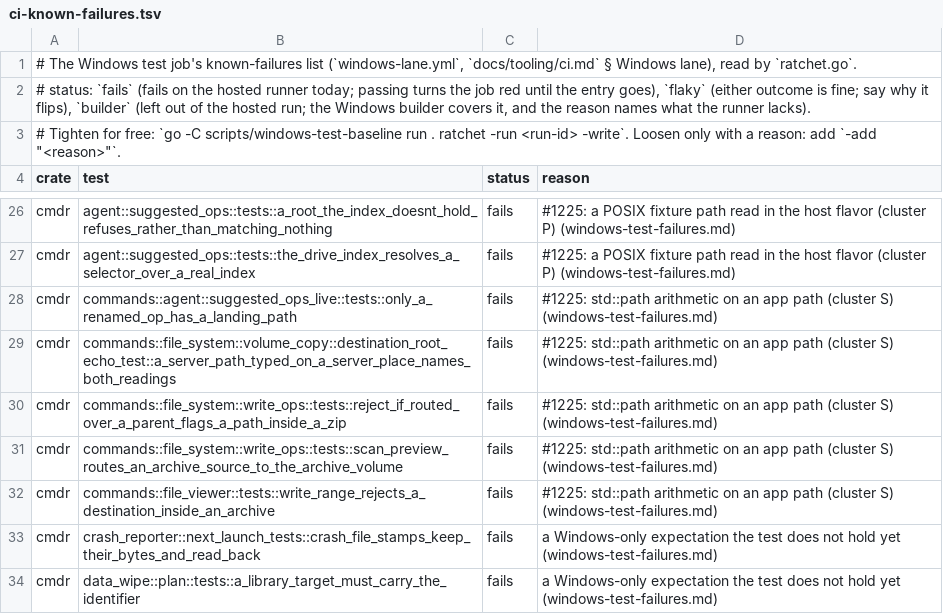
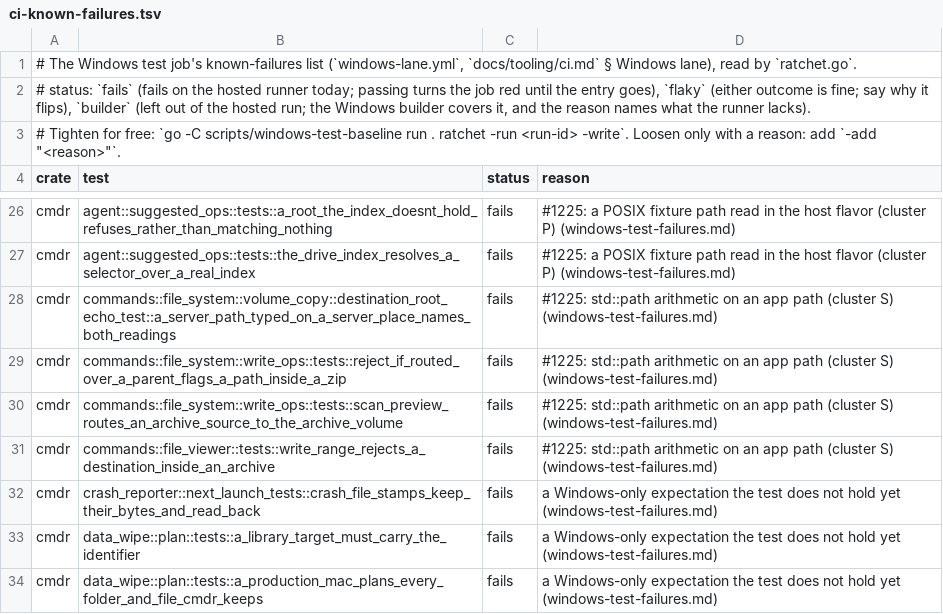
Before and after one commit to getcmdr/cmdr, a TSV file: scripts/windows-test-baseline/ci-known-failures.tsv, drawn as a sheet; only a part is shown, gaps mark what is left out; the shorter side is filled out with more unchanged rows; the diff names each change by its address in the sheet, - before the commit and + after, or states it on an @@ line.

Commit message:
test(windows): the landing-path cell passes on Windows now that the landing joins the new name typed, so the known-failures list drops it (refs #1225)

```diff
--- a/scripts/windows-test-baseline/ci-known-failures.tsv
+++ b/scripts/windows-test-baseline/ci-known-failures.tsv
-row 28: cmdr | commands::agent::suggested_ops_live::tests::only_a_renamed_op_has_a_landing_path | fails | #1225: std::path arithmetic on an app path (cluster S) (windows-test-failures.md)
```
